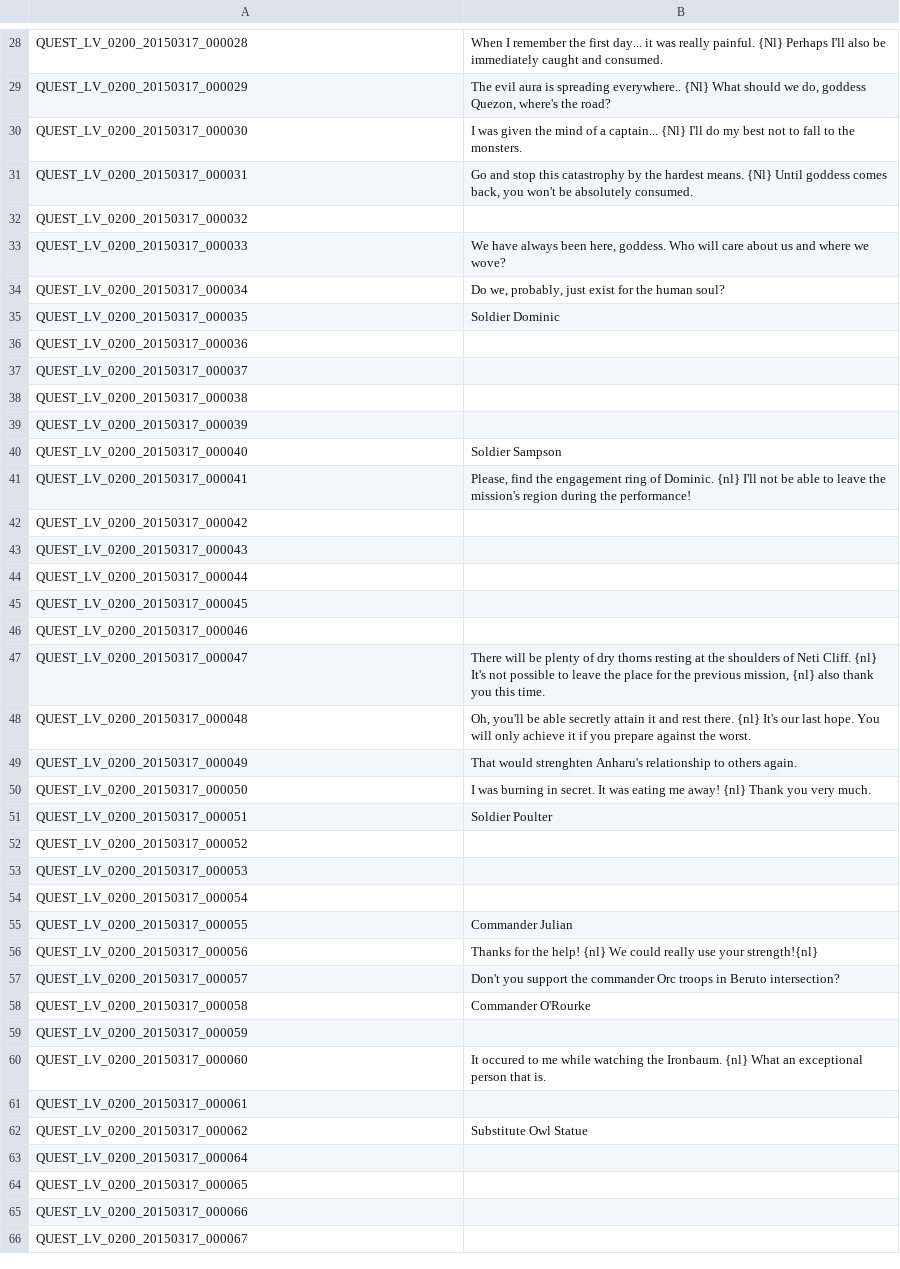
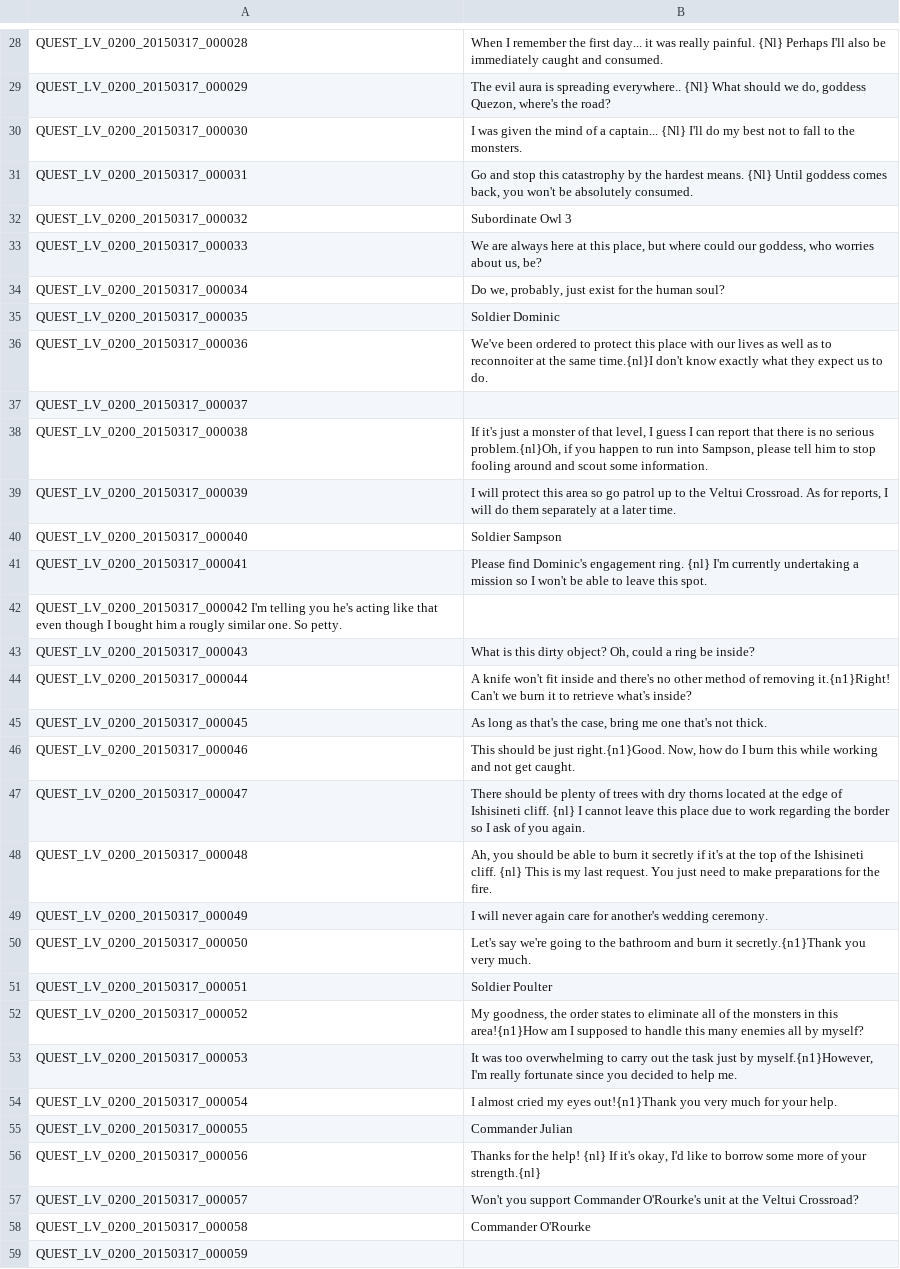
Before and after one commit to marikim/EnglishTranslation, a TSV file: QUEST_LV_0200_en.tsv, drawn as a sheet; only a part is shown, gaps mark what is left out; the shorter side is filled out with more unchanged rows.

Commit message:
Update QUEST_LV_0200_en.tsv
Revised and added more translations.

```diff
--- a/QUEST_LV_0200_en.tsv
+++ b/QUEST_LV_0200_en.tsv
@@ -31,28 +31,28 @@ QUEST_LV_0200_20150317_000030	I was given the mind of a captain... {Nl} I'll do
 QUEST_LV_0200_20150317_000031	Go and stop this catastrophy by the hardest means. {Nl} Until goddess comes back, you won't be absolutely consumed.
-QUEST_LV_0200_20150317_000032	
-QUEST_LV_0200_20150317_000033	We have always been here, goddess. Who will care about us and where we wove?
+QUEST_LV_0200_20150317_000032	Subordinate Owl 3
+QUEST_LV_0200_20150317_000033	We are always here at this place, but where could our goddess, who worries about us, be?
 QUEST_LV_0200_20150317_000034	Do we, probably, just exist for the human soul?
 QUEST_LV_0200_20150317_000035	Soldier Dominic
-QUEST_LV_0200_20150317_000036	
+QUEST_LV_0200_20150317_000036	We've been ordered to protect this place with our lives as well as to reconnoiter at the same time.{nl}I don't know exactly what they expect us to do.
 QUEST_LV_0200_20150317_000037	
-QUEST_LV_0200_20150317_000038	
-QUEST_LV_0200_20150317_000039	
+QUEST_LV_0200_20150317_000038	If it's just a monster of that level, I guess I can report that there is no serious problem.{nl}Oh, if you happen to run into Sampson, please tell him to stop fooling around and scout some information.
+QUEST_LV_0200_20150317_000039	I will protect this area so go patrol up to the Veltui Crossroad. As for reports, I will do them separately at a later time.
 QUEST_LV_0200_20150317_000040	Soldier Sampson
-QUEST_LV_0200_20150317_000041	Please, find the engagement ring of Dominic. {nl} I'll not be able to leave the mission's region during the performance!
-QUEST_LV_0200_20150317_000042	
-QUEST_LV_0200_20150317_000043	
-QUEST_LV_0200_20150317_000044	
-QUEST_LV_0200_20150317_000045	
-QUEST_LV_0200_20150317_000046	
-QUEST_LV_0200_20150317_000047	There will be plenty of dry thorns resting at the shoulders of Neti Cliff. {nl} It's not possible to leave the place for the previous mission, {nl} also thank you this time.
-QUEST_LV_0200_20150317_000048	Oh, you'll be able secretly attain it and rest there. {nl} It's our last hope. You will only achieve it if you prepare against the worst.
-QUEST_LV_0200_20150317_000049	That would strenghten Anharu's relationship to others again.
-QUEST_LV_0200_20150317_000050	I was burning in secret. It was eating me away! {nl} Thank you very much.
+QUEST_LV_0200_20150317_000041	Please find Dominic's engagement ring. {nl} I'm currently undertaking a mission so I won't be able to leave this spot.
+QUEST_LV_0200_20150317_000042 I'm telling you he's acting like that even though I bought him a rougly similar one. So petty.
+QUEST_LV_0200_20150317_000043	What is this dirty object? Oh, could a ring be inside?
+QUEST_LV_0200_20150317_000044	A knife won't fit inside and there's no other method of removing it.{n1}Right! Can't we burn it to retrieve what's inside?
+QUEST_LV_0200_20150317_000045	As long as that's the case, bring me one that's not thick.
+QUEST_LV_0200_20150317_000046	This should be just right.{n1}Good. Now, how do I burn this while working and not get caught.
+QUEST_LV_0200_20150317_000047	There should be plenty of trees with dry thorns located at the edge of Ishisineti cliff. {nl} I cannot leave this place due to work regarding the border so I ask of you again.
+QUEST_LV_0200_20150317_000048	Ah, you should be able to burn it secretly if it's at the top of the Ishisineti cliff. {nl} This is my last request. You just need to make preparations for the fire.
+QUEST_LV_0200_20150317_000049	I will never again care for another's wedding ceremony.
+QUEST_LV_0200_20150317_000050	Let's say we're going to the bathroom and burn it secretly.{n1}Thank you very much.
 QUEST_LV_0200_20150317_000051	Soldier Poulter
-QUEST_LV_0200_20150317_000052	
-QUEST_LV_0200_20150317_000053	
-QUEST_LV_0200_20150317_000054	
+QUEST_LV_0200_20150317_000052	My goodness, the order states to eliminate all of the monsters in this area!{n1}How am I supposed to handle this many enemies all by myself?
+QUEST_LV_0200_20150317_000053	It was too overwhelming to carry out the task just by myself.{n1}However, I'm really fortunate since you decided to help me.
+QUEST_LV_0200_20150317_000054	I almost cried my eyes out!{n1}Thank you very much for your help.
 QUEST_LV_0200_20150317_000055	Commander Julian
-QUEST_LV_0200_20150317_000056	Thanks for the help! {nl} We could really use your strength!{nl}
-QUEST_LV_0200_20150317_000057	Don't you support the commander Orc troops in Beruto intersection?
+QUEST_LV_0200_20150317_000056	Thanks for the help! {nl} If it's okay, I'd like to borrow some more of your strength.{nl}
+QUEST_LV_0200_20150317_000057	Won't you support Commander O'Rourke's unit at the Veltui Crossroad?
 QUEST_LV_0200_20150317_000058	Commander O'Rourke
```
